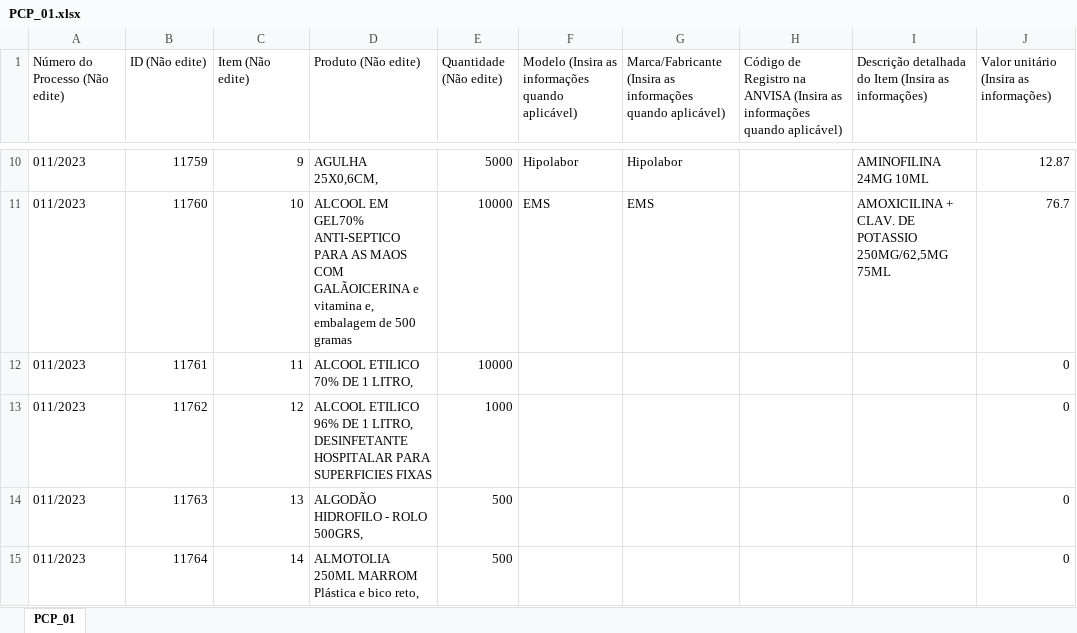
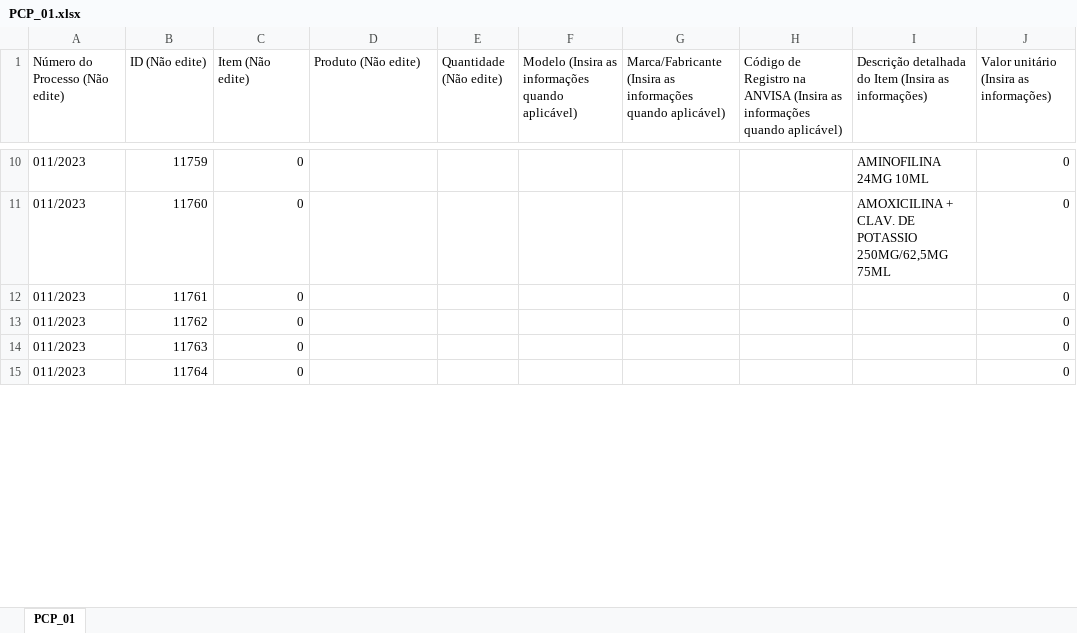
Before and after one commit to MuriloCSeidenstucker/data-transfer-proppro-assistant, an Excel workbook: PropProAssistant/Models/PortalCompPubl/PCP_01.xlsx, sheet PCP_01, drawn as a sheet; only a part is shown, gaps mark what is left out; values as stored, in another font and other column widths than the file's, no borders; the diff covers the shown part only; the diff names each change by its address in the sheet, - before the commit and + after, or states it on an @@ line.

```diff
--- a/PropProAssistant/Models/PortalCompPubl/PCP_01.xlsx (sheet PCP_01)
+++ b/PropProAssistant/Models/PortalCompPubl/PCP_01.xlsx (sheet PCP_01)
-C10 (Item (Não edite)): 9
+C10 (Item (Não edite)): 0
-D10 (Produto (Não edite)): AGULHA 25X0,6CM,
+D10 (Produto (Não edite)): (empty)
-E10 (Quantidade (Não edite)): 5000
+E10 (Quantidade (Não edite)): (empty)
-F10: Hipolabor
+F10: (empty)
-G10: Hipolabor
+G10: (empty)
-J10: 12.87
+J10: 0
-C11 (Item (Não edite)): 10
+C11 (Item (Não edite)): 0
-D11 (Produto (Não edite)): ALCOOL EM GEL70% ANTI-SEPTICO PARA AS MAOS COM GALÃOICERINA e vitamina e, embalagem de 500 gramas
+D11 (Produto (Não edite)): (empty)
-E11:E12 (Quantidade (Não edite)): 10000
+E11:E12 (Quantidade (Não edite)): (empty)
-F11: EMS
+F11: (empty)
-G11: EMS
+G11: (empty)
-J11: 76.7
+J11: 0
-C12 (Item (Não edite)): 11
+C12 (Item (Não edite)): 0
-D12 (Produto (Não edite)): ALCOOL ETILICO 70% DE 1 LITRO,
+D12 (Produto (Não edite)): (empty)
-C13 (Item (Não edite)): 12
+C13 (Item (Não edite)): 0
-D13 (Produto (Não edite)): ALCOOL ETILICO 96% DE 1 LITRO, DESINFETANTE HOSPITALAR PARA SUPERFICIES FIXAS
+D13 (Produto (Não edite)): (empty)
-E13 (Quantidade (Não edite)): 1000
+E13 (Quantidade (Não edite)): (empty)
-C14 (Item (Não edite)): 13
+C14 (Item (Não edite)): 0
-D14 (Produto (Não edite)): ALGODÃO HIDROFILO - ROLO 500GRS,
+D14 (Produto (Não edite)): (empty)
-E14:E15 (Quantidade (Não edite)): 500
+E14:E15 (Quantidade (Não edite)): (empty)
-C15 (Item (Não edite)): 14
+C15 (Item (Não edite)): 0
-D15 (Produto (Não edite)): ALMOTOLIA 250ML MARROM Plástica e bico reto,
+D15 (Produto (Não edite)): (empty)
```
Also changed, not shown: 726 edited cells elsewhere in this sheet, PropProAssistant/Models/BNC/BNC_01.xlsx, PropProAssistant/Models/LicitaNet/LN_01.xlsx, 16 other files.
